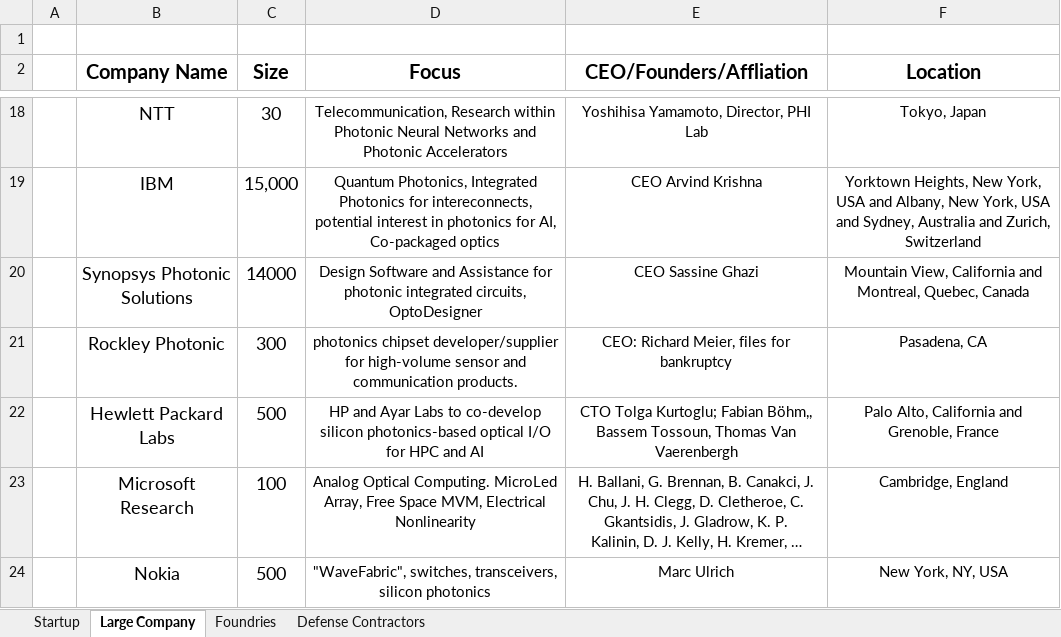
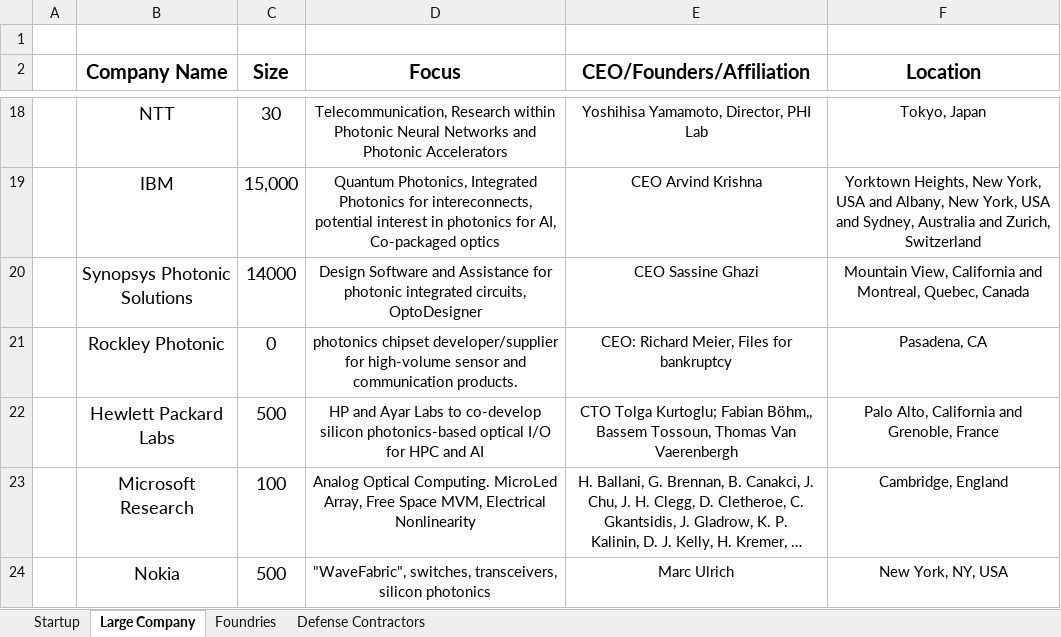
Before and after one commit to ericcblow/PhotonicCompanies, an Excel workbook: Photonic Companies.xlsx, sheet Large Company, drawn as a sheet; only a part is shown, gaps mark what is left out; long unchanged cells end in …; values as stored, in another font and other column widths than the file's, no borders; the diff names each change by its address in the sheet, - before the commit and + after, or states it on an @@ line.

```diff
--- a/Photonic Companies.xlsx (sheet Large Company)
+++ b/Photonic Companies.xlsx (sheet Large Company)
-E2: CEO/Founders/Affliation
+E2: CEO/Founders/Affiliation
-C21 (Size): 300
+C21 (Size): 0
-E21 (CEO/Founders/Affiliation): CEO: Richard Meier, files for bankruptcy
+E21 (CEO/Founders/Affiliation): CEO: Richard Meier, Files for bankruptcy
```
Also changed, not shown: sheet Startup, sheet Defense Contractors, sheet Foundries, FilteredCompanies.xlsx, 8 other files.
